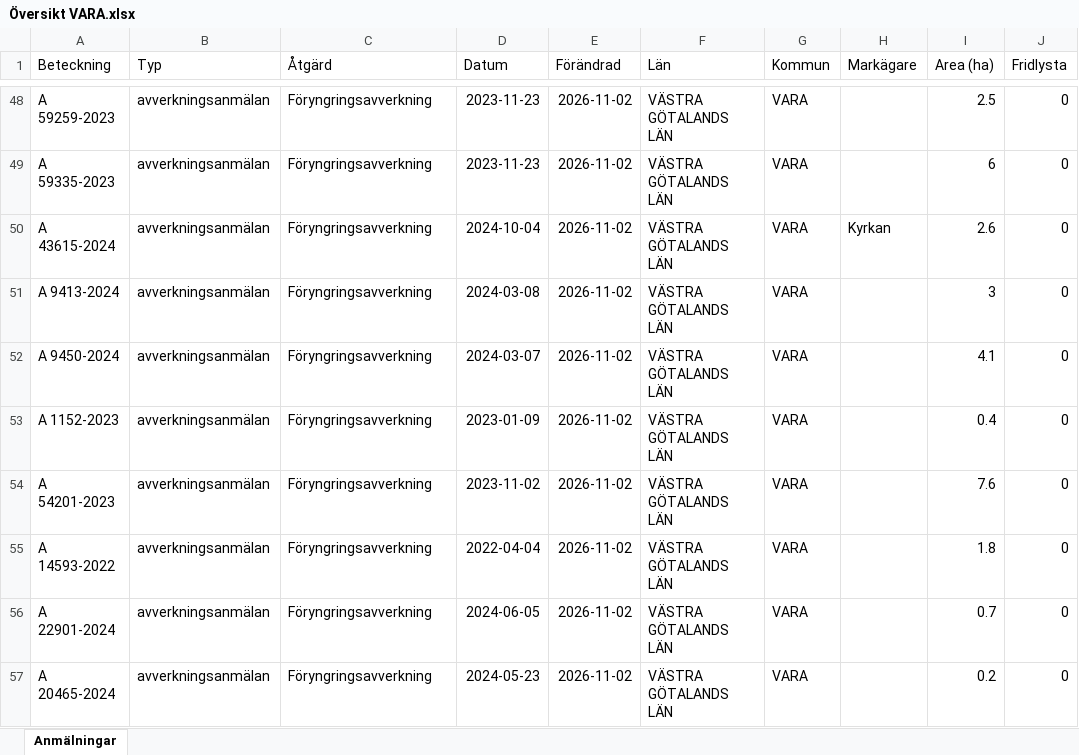
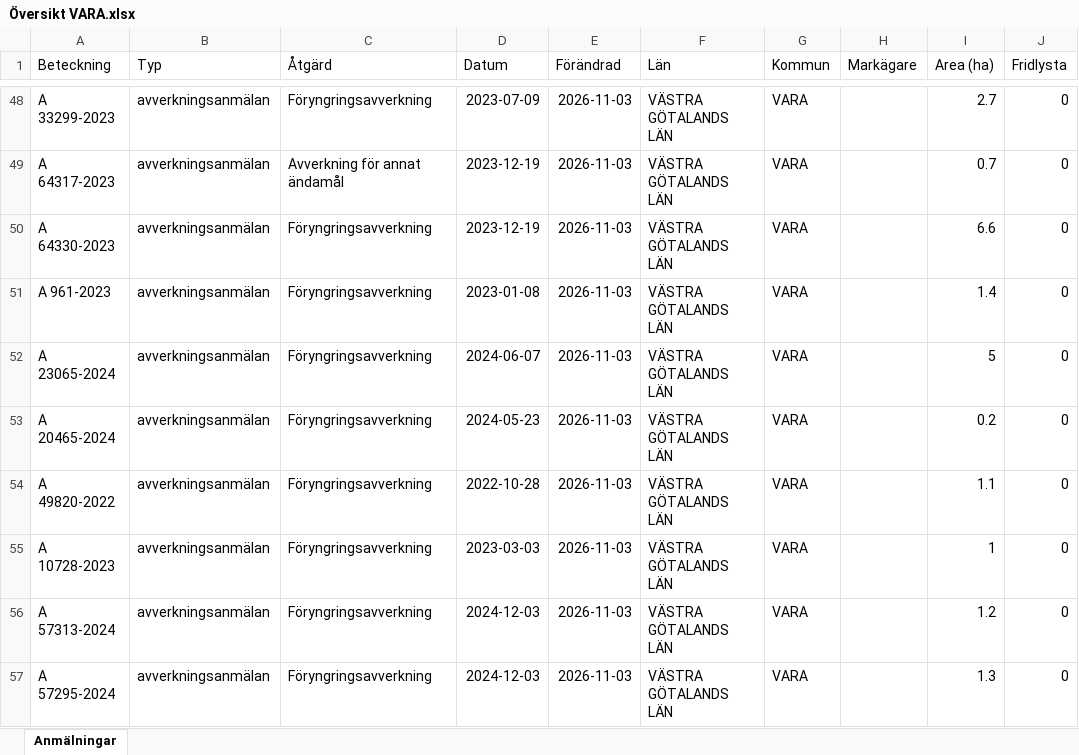
Before and after one commit to klasma/Logging_1470, an Excel workbook: Översikt VARA.xlsx, sheet Anmälningar, drawn as a sheet; only a part is shown, gaps mark what is left out; values as stored, in another font and other column widths than the file's, no borders; the diff covers the shown part only; the diff names each change by its address in the sheet, - before the commit and + after, or states it on an @@ line.

```diff
--- a/Översikt VARA.xlsx (sheet Anmälningar)
+++ b/Översikt VARA.xlsx (sheet Anmälningar)
-A48 (Beteckning): A 59259-2023
+A48 (Beteckning): A 33299-2023
-D48 (Datum): 2023-11-23
+D48 (Datum): 2023-07-09
-E48:E57 (Förändrad): 2026-11-02
+E48:E57 (Förändrad): 2026-11-03
-I48 (Area (ha)): 2.5
+I48 (Area (ha)): 2.7
-A49 (Beteckning): A 59335-2023
+A49 (Beteckning): A 64317-2023
-C49 (Åtgärd): Föryngringsavverkning
+C49 (Åtgärd): Avverkning för annat ändamål
-D49 (Datum): 2023-11-23
+D49 (Datum): 2023-12-19
-I49 (Area (ha)): 6
+I49 (Area (ha)): 0.7
-A50 (Beteckning): A 43615-2024
+A50 (Beteckning): A 64330-2023
-D50 (Datum): 2024-10-04
+D50 (Datum): 2023-12-19
-H50 (Markägare): Kyrkan
+H50 (Markägare): (empty)
-I50 (Area (ha)): 2.6
+I50 (Area (ha)): 6.6
-A51 (Beteckning): A 9413-2024
+A51 (Beteckning): A 961-2023
-D51 (Datum): 2024-03-08
+D51 (Datum): 2023-01-08
-I51 (Area (ha)): 3
+I51 (Area (ha)): 1.4
-A52 (Beteckning): A 9450-2024
+A52 (Beteckning): A 23065-2024
-D52 (Datum): 2024-03-07
+D52 (Datum): 2024-06-07
-I52 (Area (ha)): 4.1
+I52 (Area (ha)): 5
-A53 (Beteckning): A 1152-2023
+A53 (Beteckning): A 20465-2024
-D53 (Datum): 2023-01-09
+D53 (Datum): 2024-05-23
-I53 (Area (ha)): 0.4
+I53 (Area (ha)): 0.2
-A54 (Beteckning): A 54201-2023
+A54 (Beteckning): A 49820-2022
-D54 (Datum): 2023-11-02
+D54 (Datum): 2022-10-28
-I54 (Area (ha)): 7.6
+I54 (Area (ha)): 1.1
-A55 (Beteckning): A 14593-2022
+A55 (Beteckning): A 10728-2023
-D55 (Datum): 2022-04-04
+D55 (Datum): 2023-03-03
-I55 (Area (ha)): 1.8
+I55 (Area (ha)): 1
-A56 (Beteckning): A 22901-2024
+A56 (Beteckning): A 57313-2024
-D56 (Datum): 2024-06-05
+D56 (Datum): 2024-12-03
-I56 (Area (ha)): 0.7
+I56 (Area (ha)): 1.2
-A57 (Beteckning): A 20465-2024
+A57 (Beteckning): A 57295-2024
-D57 (Datum): 2024-05-23
+D57 (Datum): 2024-12-03
-I57 (Area (ha)): 0.2
+I57 (Area (ha)): 1.3
```
Also changed, not shown: 1043 edited cells elsewhere in this sheet, artfynd/A 11270-2025 artfynd.xlsx, artfynd/A 54293-2023 artfynd.xlsx, 36 other files.
